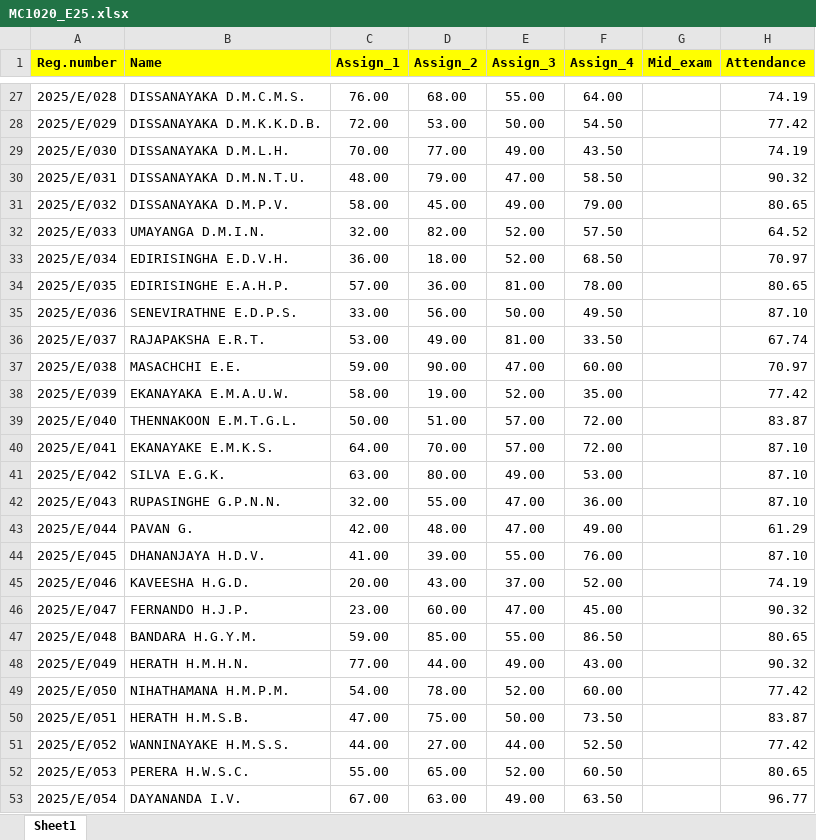
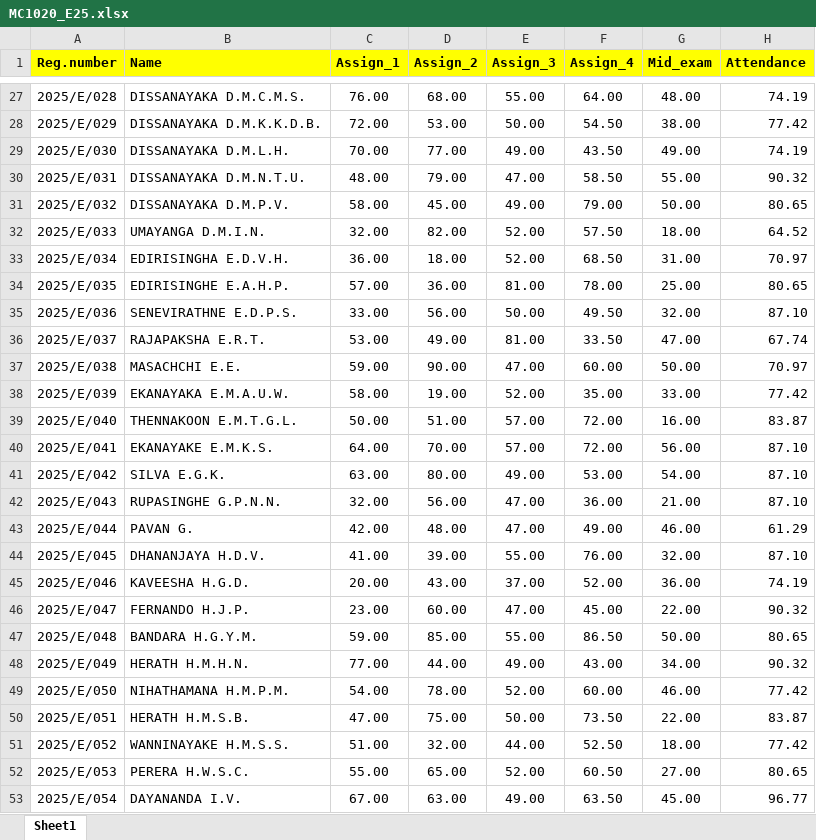
Before and after one commit to IDSFoE/MC3020_Attendance, an Excel workbook: MC1020_E25.xlsx, sheet Sheet1, drawn as a sheet; only a part is shown, gaps mark what is left out; values as stored, in another font and other column widths than the file's, no borders; the diff covers the shown part only; the diff names each change by its address in the sheet, - before the commit and + after, or states it on an @@ line.

```diff
--- a/MC1020_E25.xlsx (sheet Sheet1)
+++ b/MC1020_E25.xlsx (sheet Sheet1)
-G27 (Mid_exam): (empty)
+G27 (Mid_exam): 48.00
-G28 (Mid_exam): (empty)
+G28 (Mid_exam): 38.00
-G29 (Mid_exam): (empty)
+G29 (Mid_exam): 49.00
-G30 (Mid_exam): (empty)
+G30 (Mid_exam): 55.00
-G31 (Mid_exam): (empty)
+G31 (Mid_exam): 50.00
-G32 (Mid_exam): (empty)
+G32 (Mid_exam): 18.00
-G33 (Mid_exam): (empty)
+G33 (Mid_exam): 31.00
-G34 (Mid_exam): (empty)
+G34 (Mid_exam): 25.00
-G35 (Mid_exam): (empty)
+G35 (Mid_exam): 32.00
-G36 (Mid_exam): (empty)
+G36 (Mid_exam): 47.00
-G37 (Mid_exam): (empty)
+G37 (Mid_exam): 50.00
-G38 (Mid_exam): (empty)
+G38 (Mid_exam): 33.00
-G39 (Mid_exam): (empty)
+G39 (Mid_exam): 16.00
-G40 (Mid_exam): (empty)
+G40 (Mid_exam): 56.00
-G41 (Mid_exam): (empty)
+G41 (Mid_exam): 54.00
-D42 (Assign_2): 55.00
+D42 (Assign_2): 56.00
-G42 (Mid_exam): (empty)
+G42 (Mid_exam): 21.00
-G43 (Mid_exam): (empty)
+G43 (Mid_exam): 46.00
-G44 (Mid_exam): (empty)
+G44 (Mid_exam): 32.00
-G45 (Mid_exam): (empty)
+G45 (Mid_exam): 36.00
-G46 (Mid_exam): (empty)
+G46 (Mid_exam): 22.00
-G47 (Mid_exam): (empty)
+G47 (Mid_exam): 50.00
-G48 (Mid_exam): (empty)
+G48 (Mid_exam): 34.00
-G49 (Mid_exam): (empty)
+G49 (Mid_exam): 46.00
-G50 (Mid_exam): (empty)
+G50 (Mid_exam): 22.00
-C51 (Assign_1): 44.00
+C51 (Assign_1): 51.00
-D51 (Assign_2): 27.00
+D51 (Assign_2): 32.00
-G51 (Mid_exam): (empty)
+G51 (Mid_exam): 18.00
-G52 (Mid_exam): (empty)
+G52 (Mid_exam): 27.00
-G53 (Mid_exam): (empty)
+G53 (Mid_exam): 45.00
```
Also changed, not shown: 222 edited cells elsewhere in this sheet.
